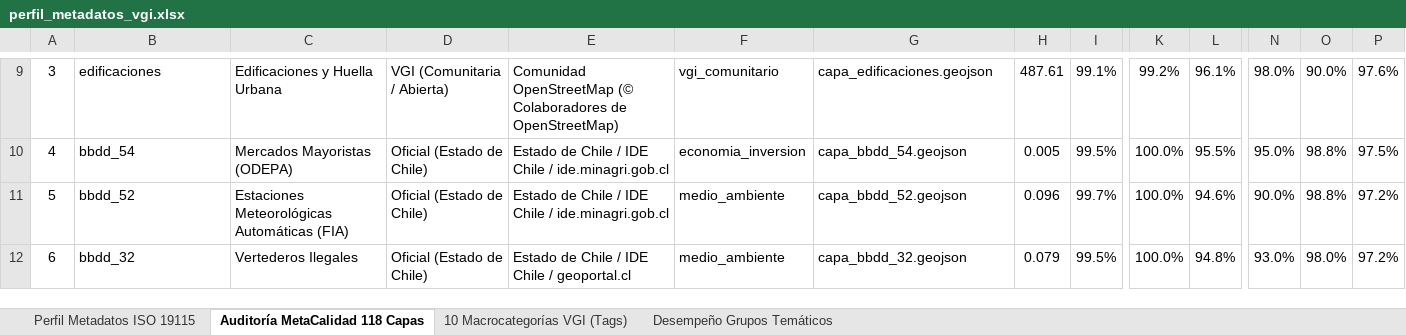
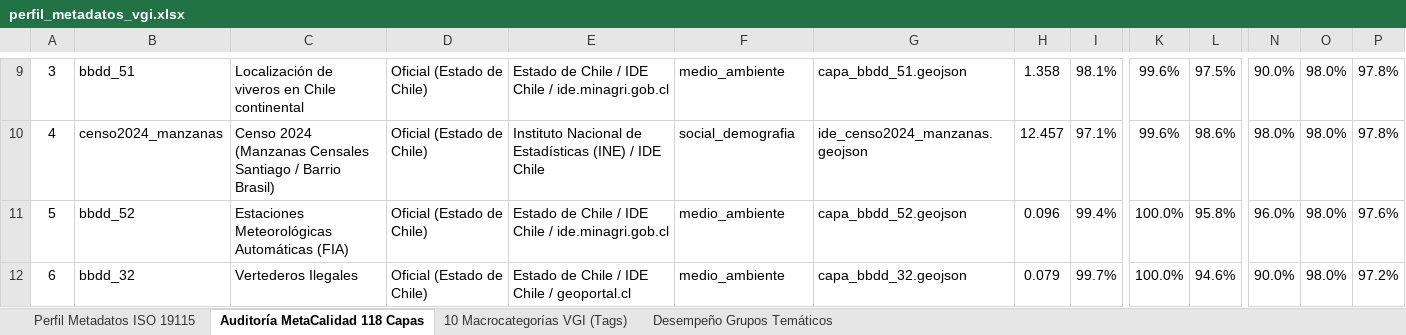
Before and after one commit to GEOJOTA/atlas_vgi_territorial, an Excel workbook: docs/perfil_metadatos_vgi.xlsx, sheet Auditoría MetaCalidad 118 Capas, drawn as a sheet; only a part is shown, gaps mark what is left out; values as stored, in another font and other column widths than the file's, no borders; the diff covers the shown part only; the diff names each change by its address in the sheet, - before the commit and + after, or states it on an @@ line.

Commit message:
feat(calidad): focalizar auditoria en BBox Barrio Brasil para capas masivas y censo de manzanas

```diff
--- a/docs/perfil_metadatos_vgi.xlsx (sheet Auditoría MetaCalidad 118 Capas)
+++ b/docs/perfil_metadatos_vgi.xlsx (sheet Auditoría MetaCalidad 118 Capas)
-B9: edificaciones
+B9: bbdd_51
-C9: Edificaciones y Huella Urbana
+C9: Localización de viveros en Chile continental
-D9: VGI (Comunitaria / Abierta)
+D9: Oficial (Estado de Chile)
-E9: Comunidad OpenStreetMap (© Colaboradores de OpenStreetMap)
+E9: Estado de Chile / IDE Chile / ide.minagri.gob.cl
-F9: vgi_comunitario
+F9: medio_ambiente
-G9: capa_edificaciones.geojson
+G9: capa_bbdd_51.geojson
-H9: 487.61
+H9: 1.358
-I9: 99.1%
+I9: 98.1%
-K9: 99.2%
+K9: 99.6%
-L9: 96.1%
+L9: 97.5%
-N9: 98.0%
+N9: 90.0%
-O9: 90.0%
+O9: 98.0%
-P9: 97.6%
+P9: 97.8%
-B10: bbdd_54
+B10: censo2024_manzanas
-C10: Mercados Mayoristas (ODEPA)
+C10: Censo 2024 (Manzanas Censales Santiago / Barrio Brasil)
-E10: Estado de Chile / IDE Chile / ide.minagri.gob.cl
+E10: Instituto Nacional de Estadísticas (INE) / IDE Chile
-F10: economia_inversion
+F10: social_demografia
-G10: capa_bbdd_54.geojson
+G10: ide_censo2024_manzanas.geojson
-H10: 0.005
+H10: 12.457
-I10: 99.5%
+I10: 97.1%
-K10: 100.0%
+K10: 99.6%
-L10: 95.5%
+L10: 98.6%
-N10: 95.0%
+N10: 98.0%
-O10:O11: 98.8%
+O10:O11: 98.0%
-P10: 97.5%
+P10: 97.8%
-I11: 99.7%
+I11: 99.4%
-L11: 94.6%
+L11: 95.8%
-N11: 90.0%
+N11: 96.0%
-P11: 97.2%
+P11: 97.6%
-I12: 99.5%
+I12: 99.7%
-L12: 94.8%
+L12: 94.6%
-N12: 93.0%
+N12: 90.0%
```
Also changed, not shown: 1141 edited cells elsewhere in this sheet, sheet Desempeño Grupos Temáticos, sheet 10 Macrocategorías VGI (Tags), src/docs/perfil_metadatos_vgi.xlsx, 10 other files.
